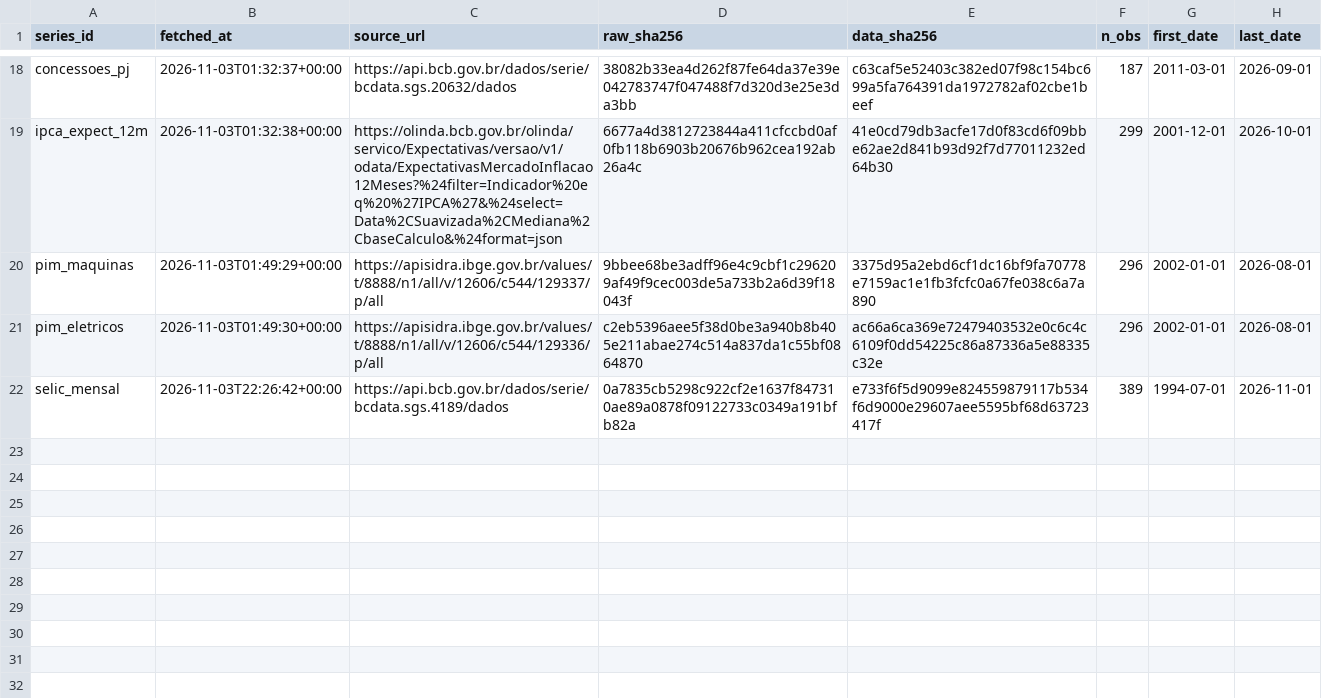
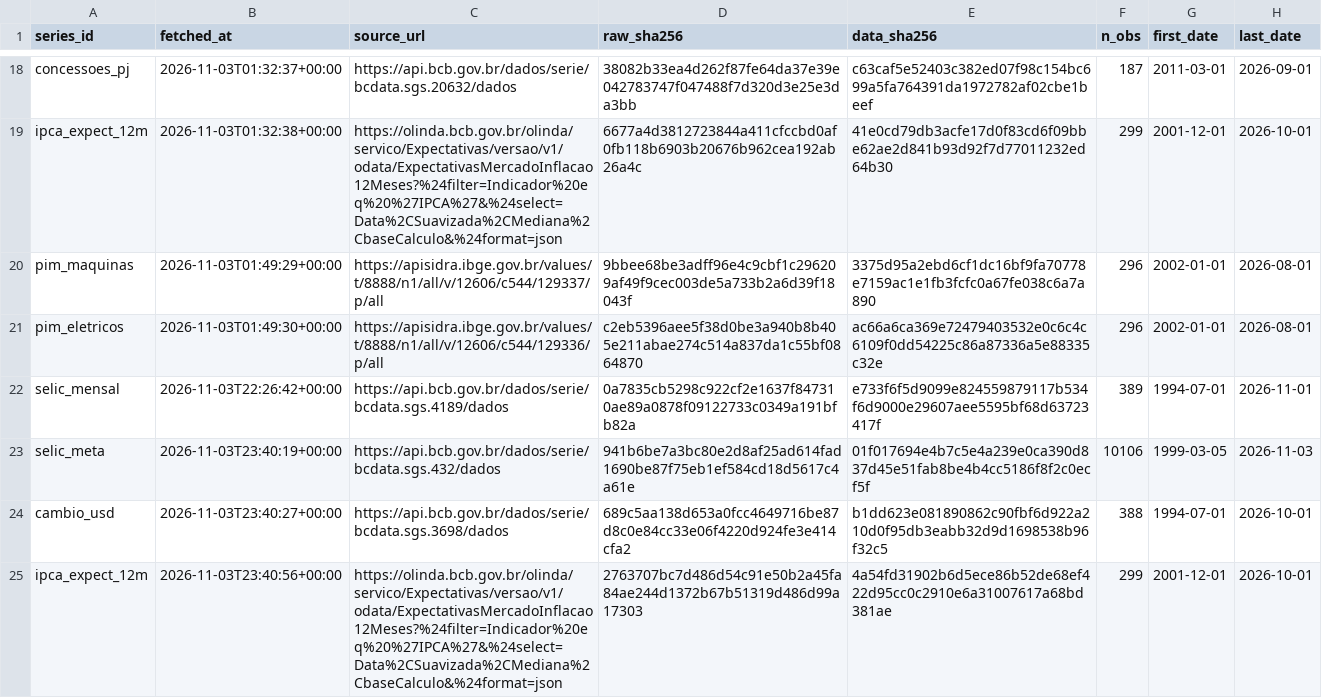
Before and after one commit to lcgalera/econatlas, a CSV file: registro/coletas.csv, drawn as a sheet; only a part is shown, gaps mark what is left out.

```diff
--- a/registro/coletas.csv
+++ b/registro/coletas.csv
@@ -22 +22,4 @@ pim_eletricos,2026-11-03T01:49:30+00:00,https://apisidra.ibge.gov.br/values/t/88
 selic_mensal,2026-11-03T22:26:42+00:00,https://api.bcb.gov.br/dados/serie/bcdata.sgs.4189/dados,0a7835cb5298c922cf2e1637f847310ae89a0878f09122733c0349a191bfb82a,e733f6f5d9099e824559879117b534f6d9000e29607aee5595bf68d63723417f,389,1994-07-01,2026-11-01
+selic_meta,2026-11-03T23:40:19+00:00,https://api.bcb.gov.br/dados/serie/bcdata.sgs.432/dados,941b6be7a3bc80e2d8af25ad614fad1690be87f75eb1ef584cd18d5617c4a61e,01f017694e4b7c5e4a239e0ca390d837d45e51fab8be4b4cc5186f8f2c0ecf5f,10106,1999-03-05,2026-11-03
+cambio_usd,2026-11-03T23:40:27+00:00,https://api.bcb.gov.br/dados/serie/bcdata.sgs.3698/dados,689c5aa138d653a0fcc4649716be87d8c0e84cc33e06f4220d924fe3e414cfa2,b1dd623e081890862c90fbf6d922a210d0f95db3eabb32d9d1698538b96f32c5,388,1994-07-01,2026-10-01
+ipca_expect_12m,2026-11-03T23:40:56+00:00,https://olinda.bcb.gov.br/olinda/servico/Expectativas/versao/v1/odata/ExpectativasMercadoInflacao12Meses?%24filter=Indicador%20eq%20%27IPCA%27&%24select=Data%2CSuavizada%2CMediana%2CbaseCalculo&%24format=json,2763707bc7d486d54c91e50b2a45fa84ae244d1372b67b51319d486d99a17303,4a54fd31902b6d5ece86b52de68ef422d95cc0c2910e6a31007617a68bd381ae,299,2001-12-01,2026-10-01
```
